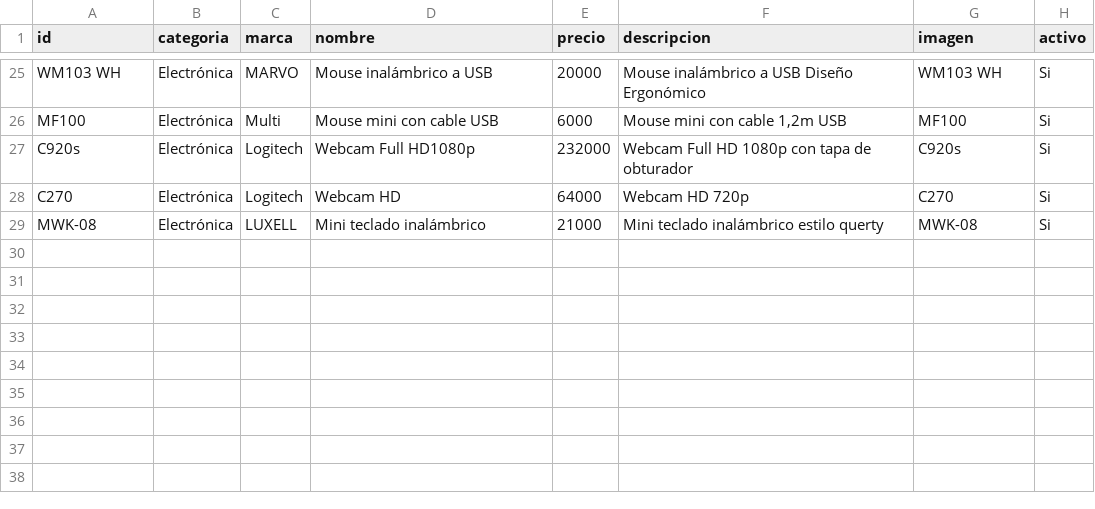
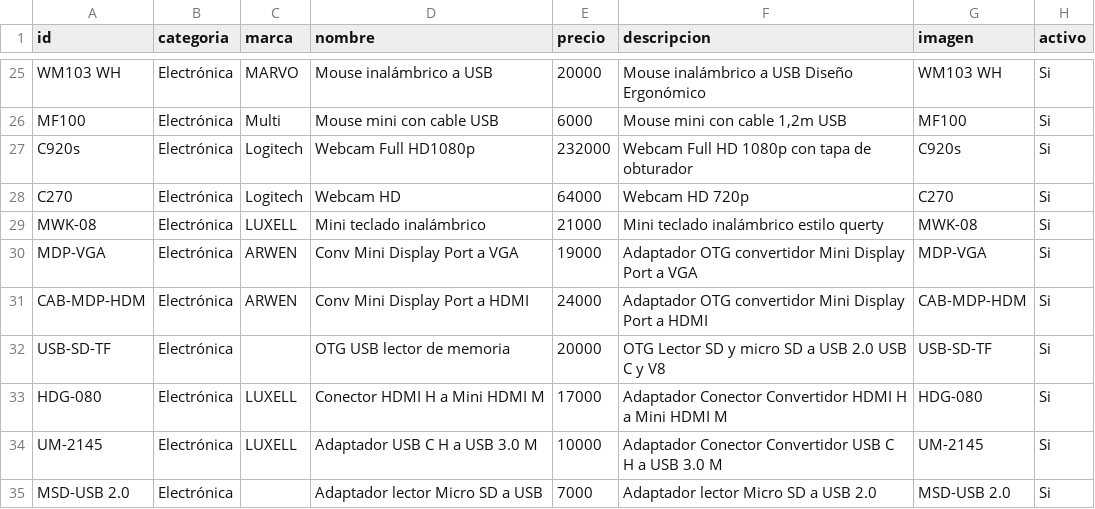
Before and after one commit to personaldualtime-bit/Catalogo, a CSV file: editar/productos.csv, drawn as a sheet; only a part is shown, gaps mark what is left out; the diff names each change by its address in the sheet, - before the commit and + after, or states it on an @@ line.

```diff
--- a/editar/productos.csv
+++ b/editar/productos.csv
+row 30: MDP-VGA | Electrónica | ARWEN | Conv Mini Display Port a VGA | 19000 | Adaptador OTG convertidor Mini Display Port a VGA | MDP-VGA | Si
+row 31: CAB-MDP-HDM | Electrónica | ARWEN | Conv Mini Display Port a HDMI | 24000 | Adaptador OTG convertidor Mini Display Port a HDMI | CAB-MDP-HDM | Si
+row 32: USB-SD-TF | Electrónica |  | OTG USB lector de memoria | 20000 | OTG Lector SD y micro SD a USB 2.0 USB C y V8 | USB-SD-TF | Si
+row 33: HDG-080 | Electrónica | LUXELL | Conector HDMI H a Mini HDMI M | 17000 | Adaptador Conector Convertidor HDMI H a Mini HDMI M | HDG-080 | Si
+row 34: UM-2145 | Electrónica | LUXELL | Adaptador USB C H a USB 3.0 M | 10000 | Adaptador Conector Convertidor USB C H a USB 3.0 M | UM-2145 | Si
+row 35: MSD-USB 2.0 | Electrónica |  | Adaptador lector Micro SD a USB | 7000 | Adaptador lector Micro SD a USB 2.0 | MSD-USB 2.0 | Si
```
Also changed, not shown: 2 other files.
